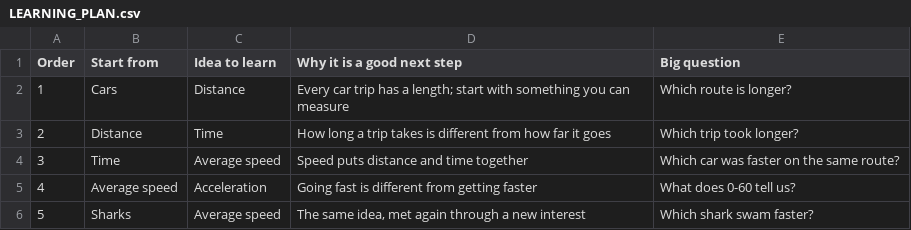
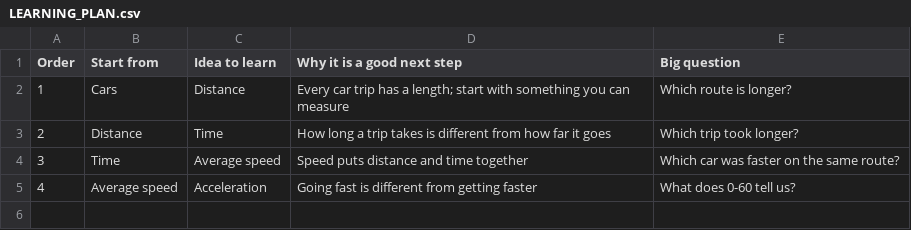
Before and after one commit to torenunez/lerni, a CSV file: curation/examples/cars-learning-plan/LEARNING_PLAN.csv, drawn as a sheet.

```diff
--- a/curation/examples/cars-learning-plan/LEARNING_PLAN.csv
+++ b/curation/examples/cars-learning-plan/LEARNING_PLAN.csv
@@ -5,2 +5 @@ Order,Start from,Idea to learn,Why it is a good next step,Big question
 4,Average speed,Acceleration,Going fast is different from getting faster,What does 0-60 tell us?
-5,Sharks,Average speed,"The same idea, met again through a new interest",Which shark swam faster?
```
Also changed, not shown: curation/templates/v1/LISTS.csv, 23 other files.
